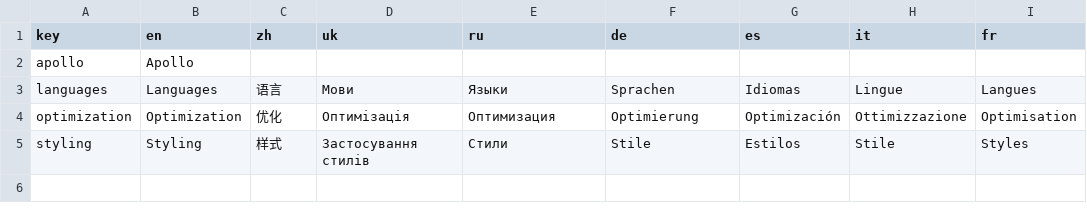
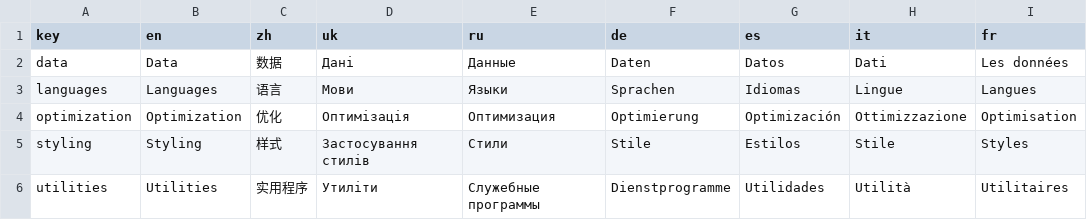
Before and after one commit to revnelson/ReactionUI, a CSV file: tools/csv/features-auth.csv, drawn as a sheet.

```diff
--- a/tools/csv/features-auth.csv
+++ b/tools/csv/features-auth.csv
@@ -1,3 +1,3 @@
 key,en,zh,uk,ru,de,es,it,fr
-apollo,Apollo,,,,,,,
+data,Data,数据,Дані,Данные,Daten,Datos,Dati,Les données
 languages,Languages,语言,Мови,Языки,Sprachen,Idiomas,Lingue,Langues
@@ -5 +5,2 @@ optimization,Optimization,优化,Оптимізація,Оптимизация,O
 styling,Styling,样式,Застосування стилів,Стили,Stile,Estilos,Stile,Styles
+utilities,Utilities,实用程序,Утиліти,Служебные программы,Dienstprogramme,Utilidades,Utilità,Utilitaires
```
Also changed, not shown: tools/csv/common-common.csv, 29 other files.
